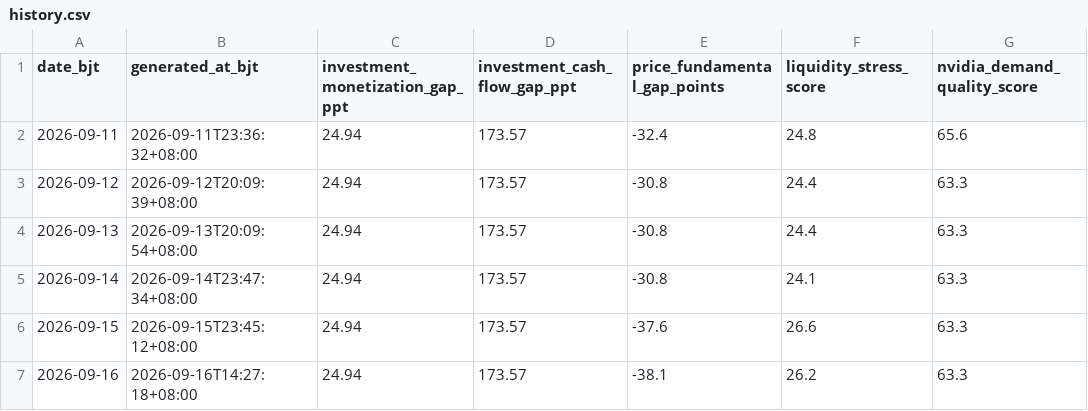
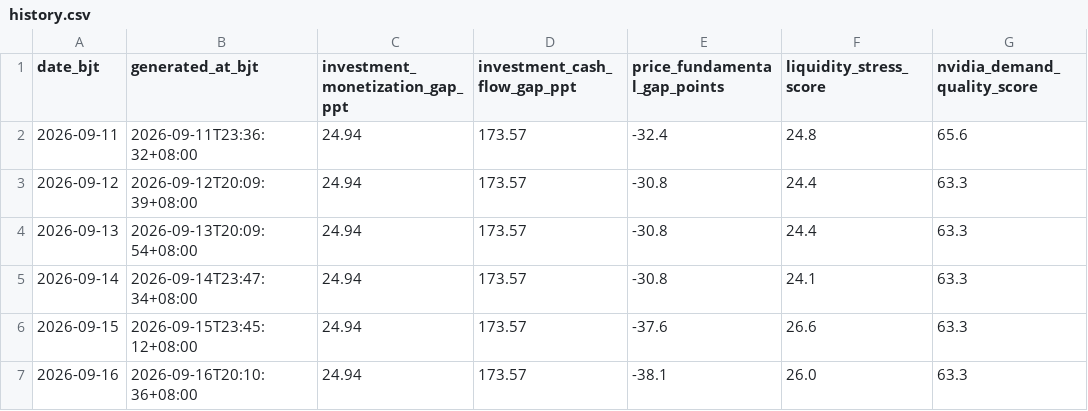
Before and after one commit to russell-home667/AI-bubble-monitor, a CSV file: data/ai_bubble/derived_indicators/history.csv, drawn as a sheet; only a part is shown; the diff names each change by its address in the sheet, - before the commit and + after, or states it on an @@ line.

```diff
--- a/data/ai_bubble/derived_indicators/history.csv
+++ b/data/ai_bubble/derived_indicators/history.csv
-B7 (generated_at_bjt): 2026-09-16T14:27:18+08:00
+B7 (generated_at_bjt): 2026-09-16T20:10:36+08:00
-F7 (liquidity_stress_score): 26.2
+F7 (liquidity_stress_score): 26.0
```
Also changed, not shown: 1 other file.
